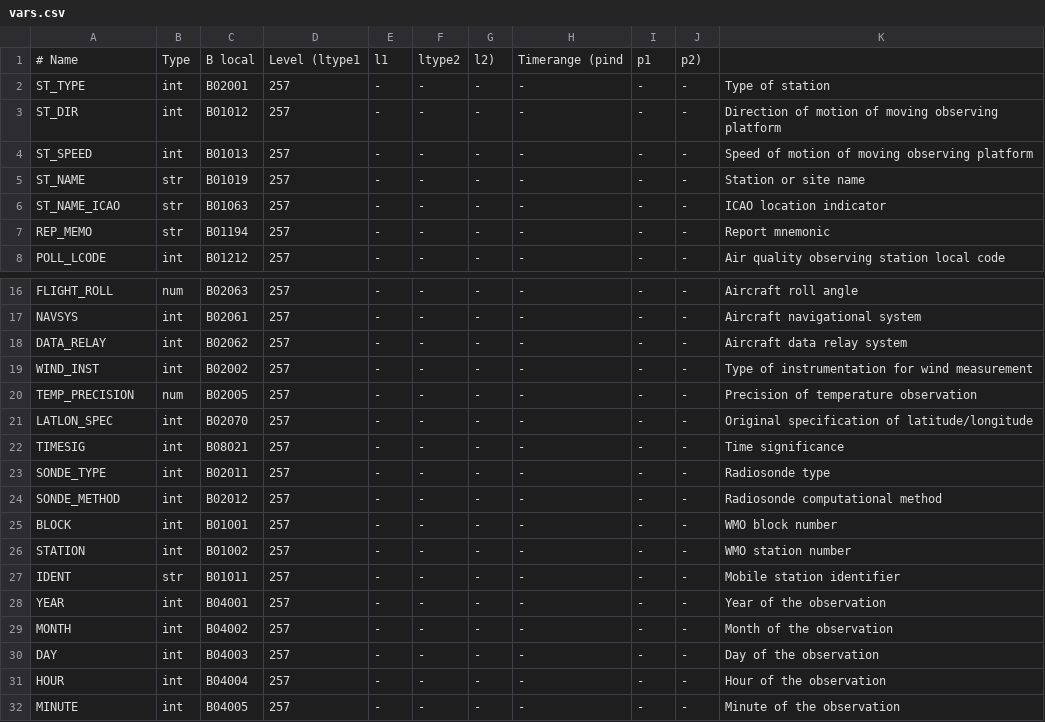
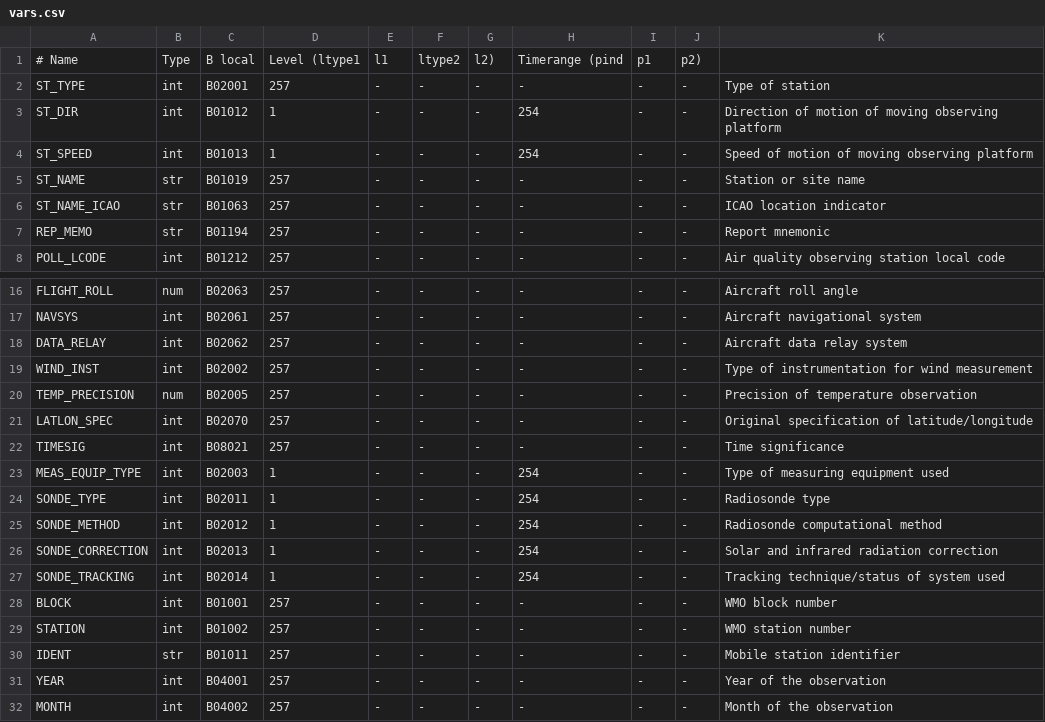
Before and after one commit to ARPA-SIMC/dballe, a CSV file: dballe/msg/vars.csv, drawn as a sheet; only a part is shown, gaps mark what is left out; the shorter side is filled out with more unchanged rows.

Commit message:
synop tweaks and some parsing of the new TEMPs
git-svn-id: https://svn.smr.arpa.emr.it/dballe/dballe/trunk@2623 5c06e07b-eeef-0310-a3fe-9f68d50baefc

```diff
--- a/dballe/msg/vars.csv
+++ b/dballe/msg/vars.csv
@@ -2,4 +2,4 @@
 ST_TYPE,        int,    B02001,     257,     -, -, -,    -,      -,     -, Type of station
-ST_DIR,         int,    B01012,     257,     -, -, -,    -,      -,     -, Direction of motion of moving observing platform
-ST_SPEED,       int,    B01013,     257,     -, -, -,    -,      -,     -, Speed of motion of moving observing platform
+ST_DIR,         int,    B01012,       1,     -, -, -,  254,      -,     -, Direction of motion of moving observing platform
+ST_SPEED,       int,    B01013,       1,     -, -, -,  254,      -,     -, Speed of motion of moving observing platform
 ST_NAME,        str,    B01019,     257,     -, -, -,    -,      -,     -, Station or site name
@@ -22,4 +22,7 @@ LATLON_SPEC,    int,    B02070,     257,     -, -, -,    -,      -,     -, Origi
 TIMESIG,        int,    B08021,     257,     -, -, -,    -,      -,     -, Time significance
-SONDE_TYPE,     int,    B02011,     257,     -, -, -,    -,      -,     -, Radiosonde type
-SONDE_METHOD,   int,    B02012,     257,     -, -, -,    -,      -,     -, Radiosonde computational method
+MEAS_EQUIP_TYPE, int,   B02003,       1,     -, -, -,  254,      -,     -, Type of measuring equipment used
+SONDE_TYPE,     int,    B02011,       1,     -, -, -,  254,      -,     -, Radiosonde type
+SONDE_METHOD,   int,    B02012,       1,     -, -, -,  254,      -,     -, Radiosonde computational method
+SONDE_CORRECTION, int,  B02013,       1,     -, -, -,  254,      -,     -, Solar and infrared radiation correction
+SONDE_TRACKING, int,    B02014,       1,     -, -, -,  254,      -,     -, Tracking technique/status of system used
 BLOCK,          int,    B01001,     257,     -, -, -,    -,      -,     -, WMO block number
```
Also changed, not shown: 2 other files.
